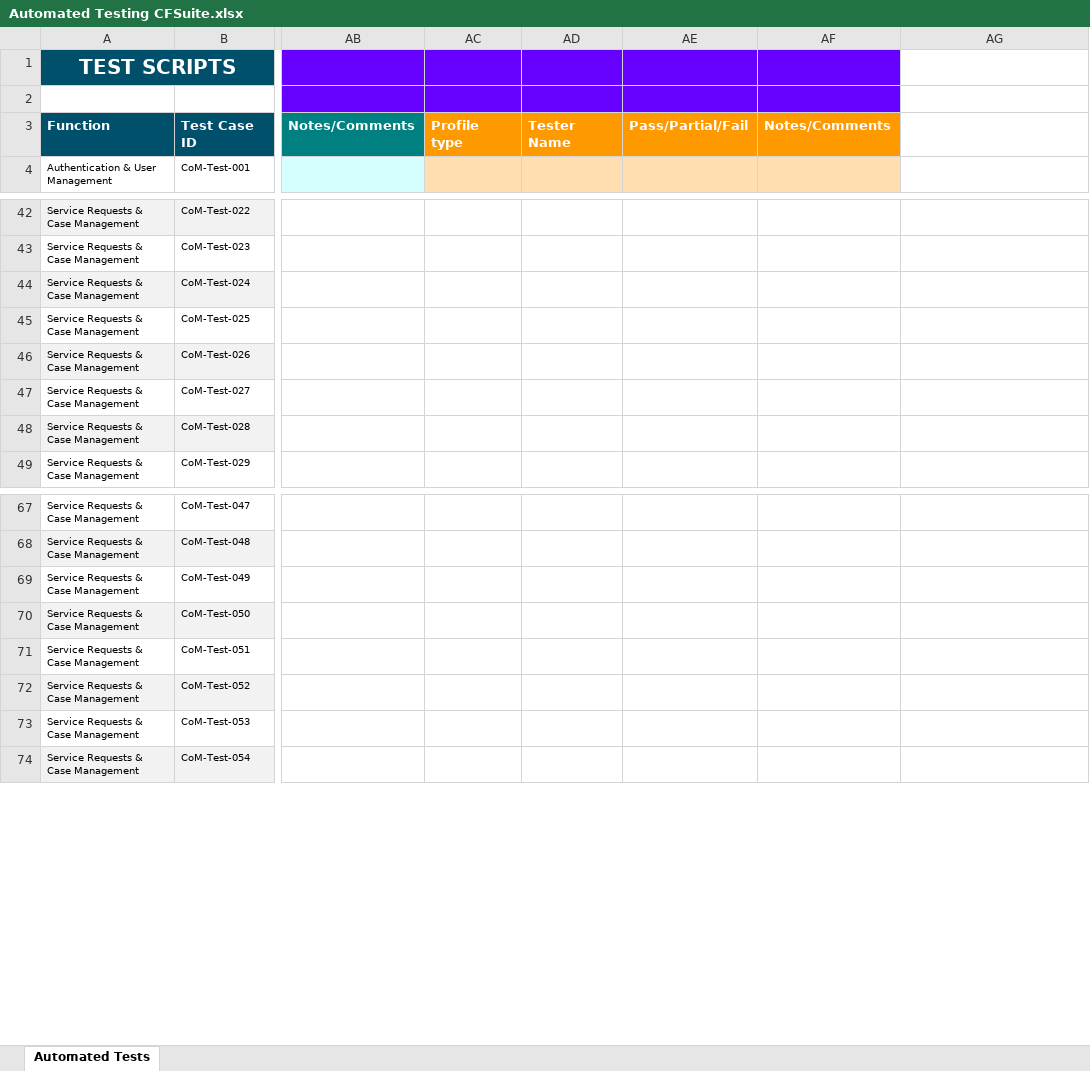
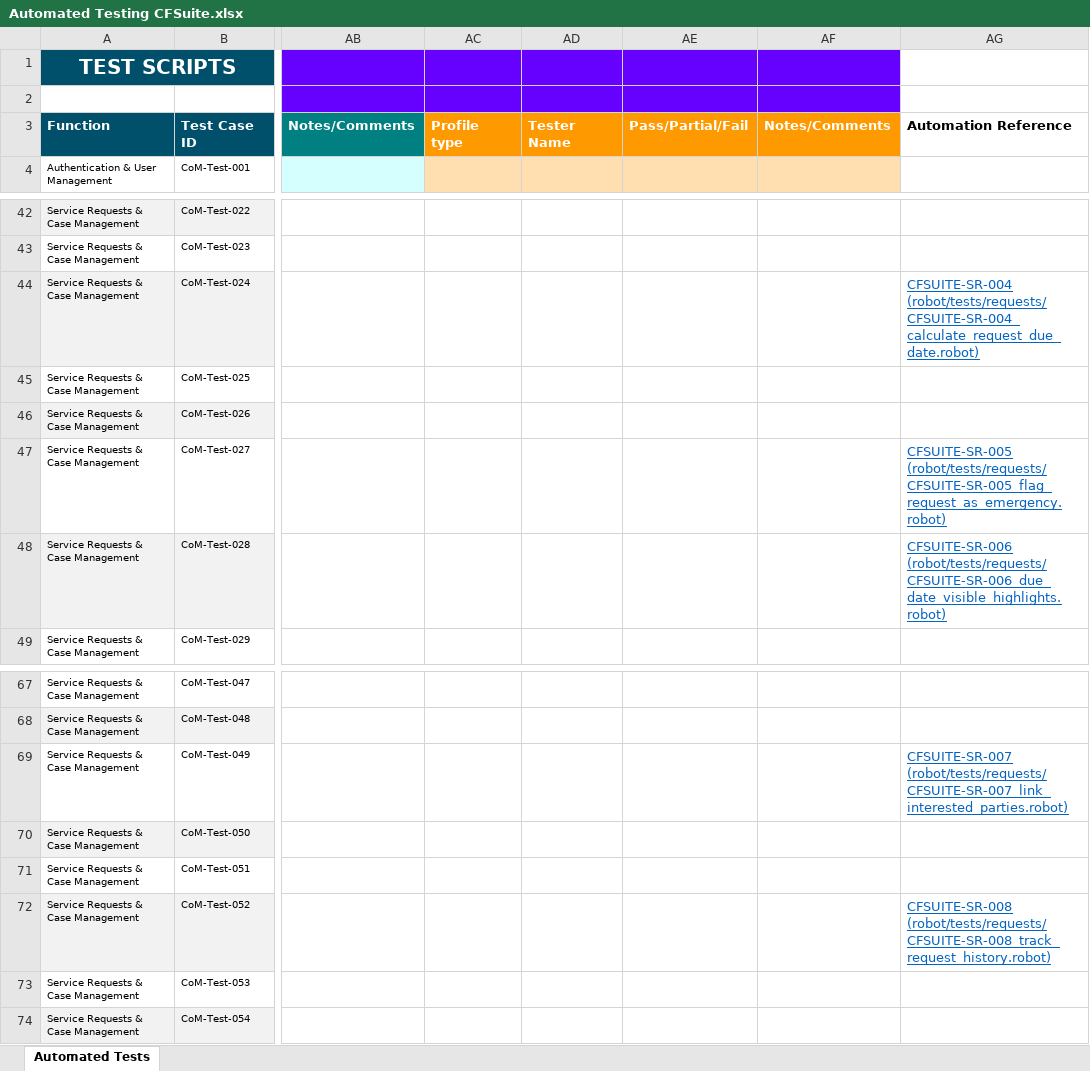
Before and after one commit to nleverin/CFSuiteCumulusFullBuildUnpackaged, an Excel workbook: documentation/Automated Testing CFSuite.xlsx, sheet Automated Tests, drawn as a sheet; only a part is shown, gaps mark what is left out; values as stored, in another font and other column widths than the file's, no borders; the diff names each change by its address in the sheet, - before the commit and + after, or states it on an @@ line.

```diff
--- a/documentation/Automated Testing CFSuite.xlsx (sheet Automated Tests)
+++ b/documentation/Automated Testing CFSuite.xlsx (sheet Automated Tests)
-AG3: (empty)
+AG3: Automation Reference
-AG44: (empty)
+AG44: CFSUITE-SR-004 (robot/tests/requests/CFSUITE-SR-004_calculate_request_due_date.robot)
-AG47: (empty)
+AG47: CFSUITE-SR-005 (robot/tests/requests/CFSUITE-SR-005_flag_request_as_emergency.robot)
-AG48: (empty)
+AG48: CFSUITE-SR-006 (robot/tests/requests/CFSUITE-SR-006_due_date_visible_highlights.robot)
-AG69: (empty)
+AG69: CFSUITE-SR-007 (robot/tests/requests/CFSUITE-SR-007_link_interested_parties.robot)
-AG72: (empty)
+AG72: CFSUITE-SR-008 (robot/tests/requests/CFSUITE-SR-008_track_request_history.robot)
```
Also changed, not shown: 7 other files.
